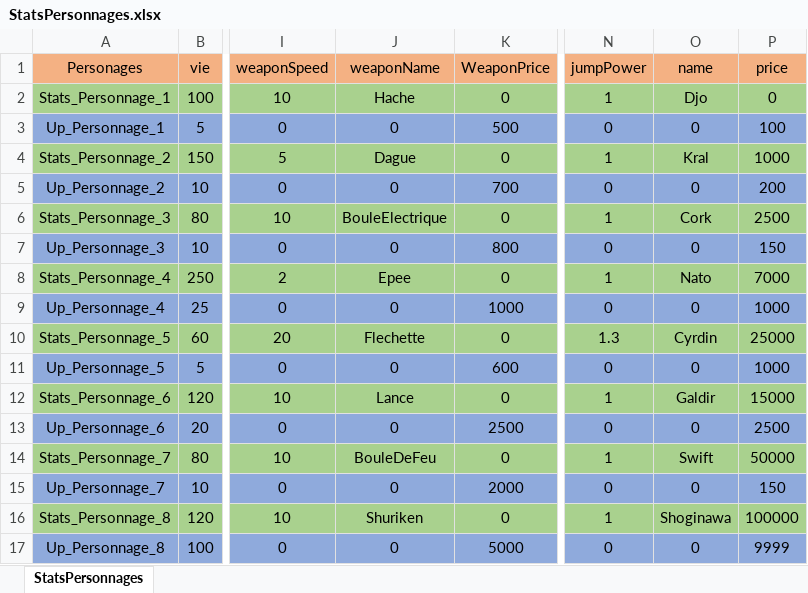
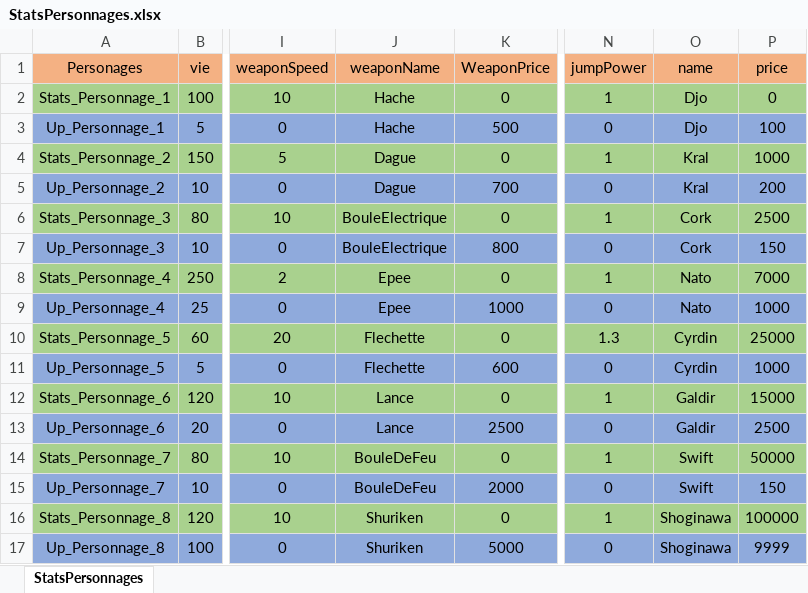
Before and after one commit to Miniquoinquoin/SpaceShooter, an Excel workbook: sources/Outiles/StatsPersonnages.xlsx, sheet StatsPersonnages, drawn as a sheet; only a part is shown, gaps mark what is left out; values as stored, in another font and other column widths than the file's, no borders; the diff names each change by its address in the sheet, - before the commit and + after, or states it on an @@ line.

Commit message:
Ajout amélioration personnage + arme et début equipement

```diff
--- a/sources/Outiles/StatsPersonnages.xlsx (sheet StatsPersonnages)
+++ b/sources/Outiles/StatsPersonnages.xlsx (sheet StatsPersonnages)
-J3 (weaponName): 0
+J3 (weaponName): Hache
-O3 (name): 0
+O3 (name): Djo
-J5 (weaponName): 0
+J5 (weaponName): Dague
-O5 (name): 0
+O5 (name): Kral
-J7 (weaponName): 0
+J7 (weaponName): BouleElectrique
-O7 (name): 0
+O7 (name): Cork
-J9 (weaponName): 0
+J9 (weaponName): Epee
-O9 (name): 0
+O9 (name): Nato
-J11 (weaponName): 0
+J11 (weaponName): Flechette
-O11 (name): 0
+O11 (name): Cyrdin
-J13 (weaponName): 0
+J13 (weaponName): Lance
-O13 (name): 0
+O13 (name): Galdir
-J15 (weaponName): 0
+J15 (weaponName): BouleDeFeu
-O15 (name): 0
+O15 (name): Swift
-J17 (weaponName): 0
+J17 (weaponName): Shuriken
-O17 (name): 0
+O17 (name): Shoginawa
```
Also changed, not shown: 16 other files.
